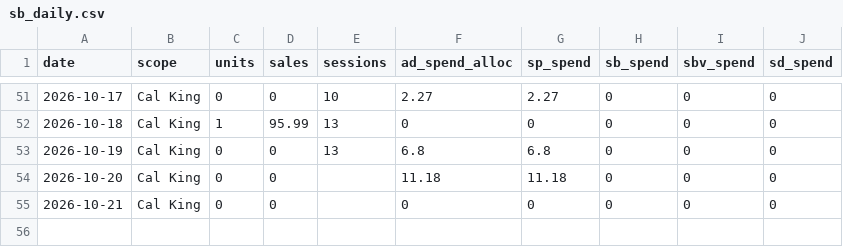
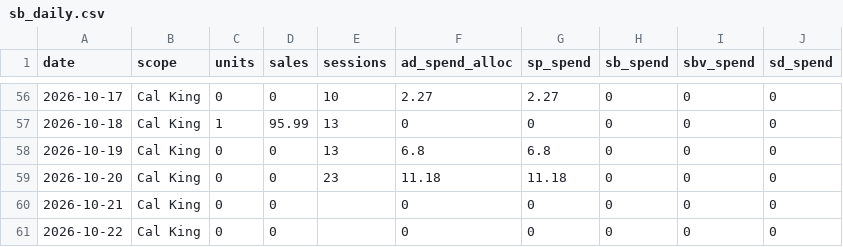
Before and after one commit to zarlish-web/PPC-Audit-, a CSV file: launch/tracker/source/sb_daily.csv, drawn as a sheet; only a part is shown, gaps mark what is left out; the diff covers the shown part only.

```diff
--- a/launch/tracker/source/sb_daily.csv
+++ b/launch/tracker/source/sb_daily.csv
@@ -53,3 +58,4 @@ date,scope,units,sales,sessions,ad_spend_alloc,sp_spend,sb_spend,sbv_spend,sd_sp
 2026-10-19,Cal King,0,0,13,6.8,6.8,0,0,0
-2026-10-20,Cal King,0,0,,11.18,11.18,0,0,0
+2026-10-20,Cal King,0,0,23,11.18,11.18,0,0,0
 2026-10-21,Cal King,0,0,,0,0,0,0,0
+2026-10-22,Cal King,0,0,,0,0,0,0,0
```
Also changed, not shown: 7 added rows, 2 removed rows and 17 edited cells elsewhere in this file, launch/tracker/source/daily_campaigns.csv, launch/tracker/source/sb_ppc_daily.csv, 15 other files.
